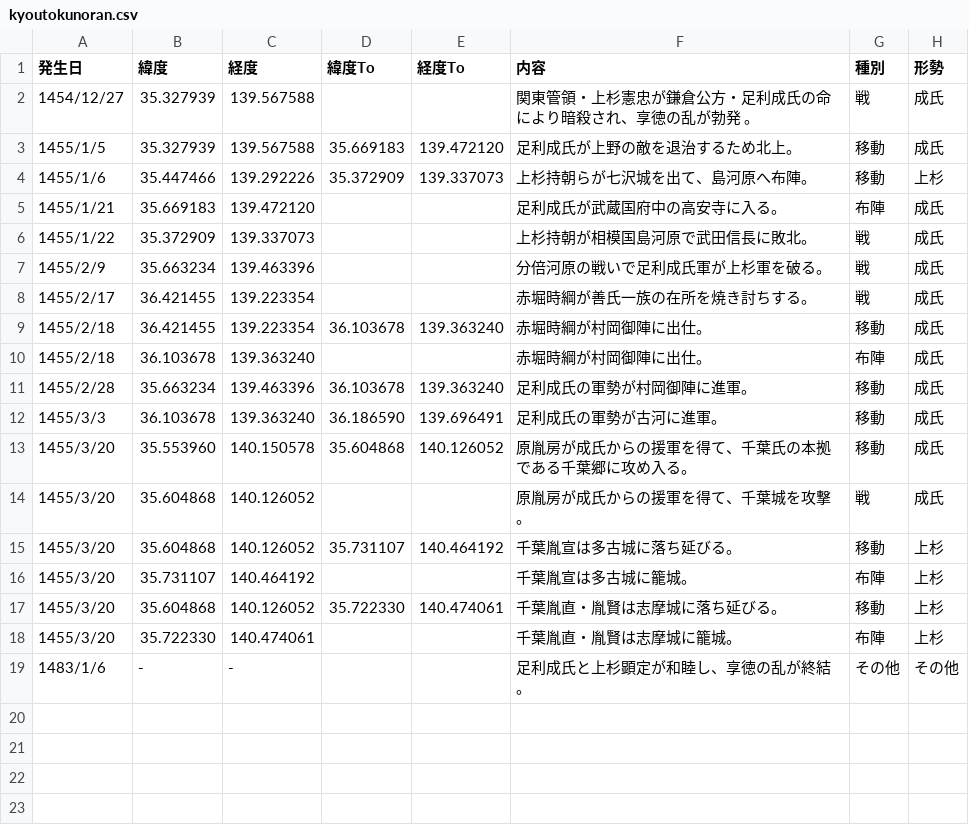
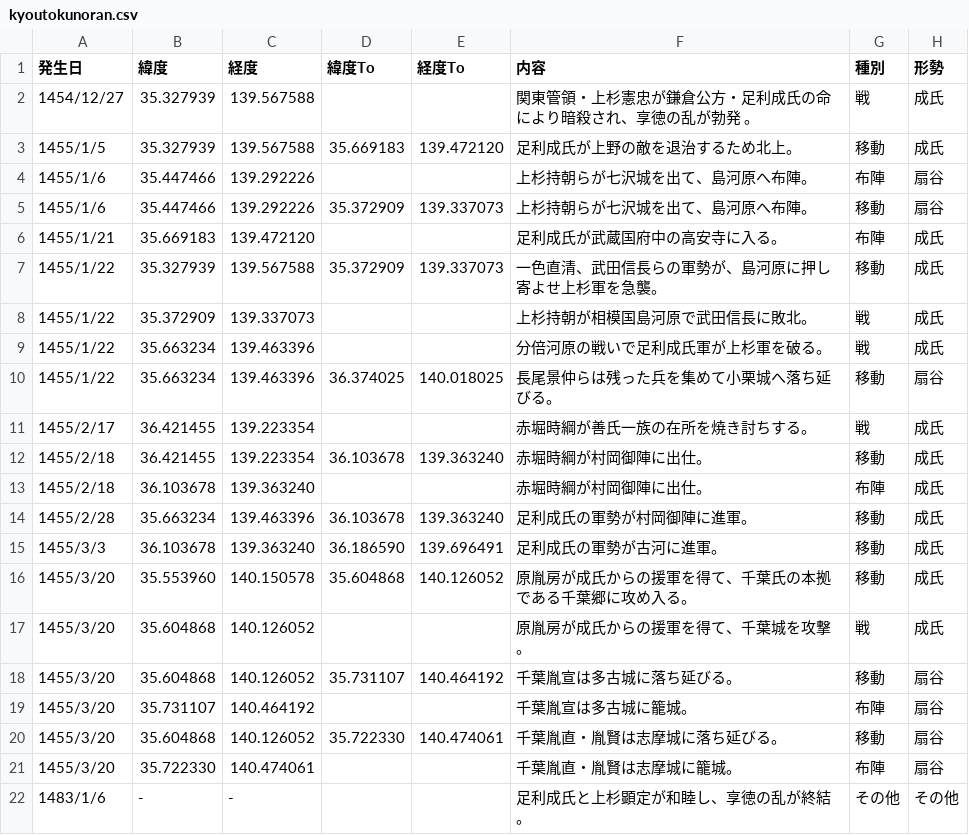
Before and after one commit to kokegreen/fujinzu, a CSV file: kyoutokunoran.csv, drawn as a sheet.

Commit message:
Add files via upload

```diff
--- a/kyoutokunoran.csv
+++ b/kyoutokunoran.csv
@@ -3,6 +3,9 @@
 1455/1/5,35.327939,139.567588,35.669183,139.472120,足利成氏が上野の敵を退治するため北上。,移動,成氏
-1455/1/6,35.447466,139.292226,35.372909,139.337073,上杉持朝らが七沢城を出て、島河原へ布陣。,移動,上杉
+1455/1/6,35.447466,139.292226,,,上杉持朝らが七沢城を出て、島河原へ布陣。,布陣,扇谷
+1455/1/6,35.447466,139.292226,35.372909,139.337073,上杉持朝らが七沢城を出て、島河原へ布陣。,移動,扇谷
 1455/1/21,35.669183,139.472120,,,足利成氏が武蔵国府中の高安寺に入る。,布陣,成氏
+1455/1/22,35.327939,139.567588,35.372909,139.337073,一色直清、武田信長らの軍勢が、島河原に押し寄よせ上杉軍を急襲。,移動,成氏
 1455/1/22,35.372909,139.337073,,,上杉持朝が相模国島河原で武田信長に敗北。,戦,成氏
-1455/2/9,35.663234,139.463396,,,分倍河原の戦いで足利成氏軍が上杉軍を破る。,戦,成氏
+1455/1/22,35.663234,139.463396,,,分倍河原の戦いで足利成氏軍が上杉軍を破る。,戦,成氏
+1455/1/22,35.663234,139.463396,36.374025,140.018025,長尾景仲らは残った兵を集めて小栗城へ落ち延びる。,移動,扇谷
 1455/2/17,36.421455,139.223354,,,赤堀時綱が善氏一族の在所を焼き討ちする。,戦,成氏
@@ -14,6 +17,6 @@
 1455/3/20,35.604868,140.126052,,,原胤房が成氏からの援軍を得て、千葉城を攻撃。,戦,成氏
-1455/3/20,35.604868,140.126052,35.731107,140.464192,千葉胤宣は多古城に落ち延びる。,移動,上杉
-1455/3/20,35.731107,140.464192,,,千葉胤宣は多古城に籠城。,布陣,上杉
-1455/3/20,35.604868,140.126052,35.722330,140.474061,千葉胤直・胤賢は志摩城に落ち延びる。,移動,上杉
-1455/3/20,35.722330,140.474061,,,千葉胤直・胤賢は志摩城に籠城。,布陣,上杉
+1455/3/20,35.604868,140.126052,35.731107,140.464192,千葉胤宣は多古城に落ち延びる。,移動,扇谷
+1455/3/20,35.731107,140.464192,,,千葉胤宣は多古城に籠城。,布陣,扇谷
+1455/3/20,35.604868,140.126052,35.722330,140.474061,千葉胤直・胤賢は志摩城に落ち延びる。,移動,扇谷
+1455/3/20,35.722330,140.474061,,,千葉胤直・胤賢は志摩城に籠城。,布陣,扇谷
 1483/1/6,-,-,,,足利成氏と上杉顕定が和睦し、享徳の乱が終結 。,その他,その他
```
